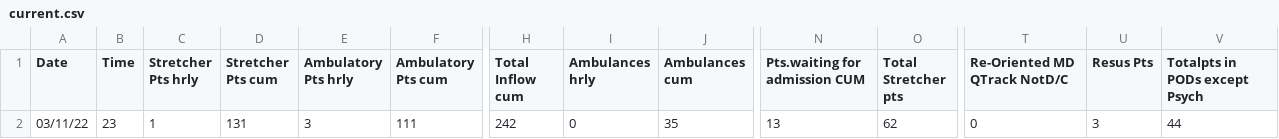
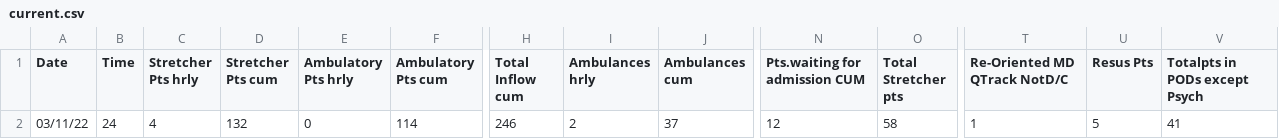
Before and after one commit to drdevinhopkins/hourly-report, a CSV file: data/current.csv, drawn as a sheet; only a part is shown, gaps mark what is left out; the diff covers the shown part only; the diff names each change by its address in the sheet, - before the commit and + after, or states it on an @@ line.

```diff
--- a/data/current.csv
+++ b/data/current.csv
-B2 (Time): 23
+B2 (Time): 24
-C2 (Stretcher Pts hrly): 1
+C2 (Stretcher Pts hrly): 4
-D2 (Stretcher Pts cum): 131
+D2 (Stretcher Pts cum): 132
-E2 (Ambulatory Pts hrly): 3
+E2 (Ambulatory Pts hrly): 0
-F2 (Ambulatory Pts cum): 111
+F2 (Ambulatory Pts cum): 114
-H2 (Total Inflow cum): 242
+H2 (Total Inflow cum): 246
-I2 (Ambulances hrly): 0
+I2 (Ambulances hrly): 2
-J2 (Ambulances cum): 35
+J2 (Ambulances cum): 37
-N2 (Pts.waiting for admission CUM): 13
+N2 (Pts.waiting for admission CUM): 12
-O2 (Total Stretcher pts): 62
+O2 (Total Stretcher pts): 58
-T2 (Re-Oriented MD QTrack NotD/C): 0
+T2 (Re-Oriented MD QTrack NotD/C): 1
-U2 (Resus Pts): 3
+U2 (Resus Pts): 5
-V2 (Totalpts in PODs except Psych): 44
+V2 (Totalpts in PODs except Psych): 41
```
Also changed, not shown: 18 edited cells elsewhere in this file, data/daily-visits.csv, data/recent.csv, 2 other files.
